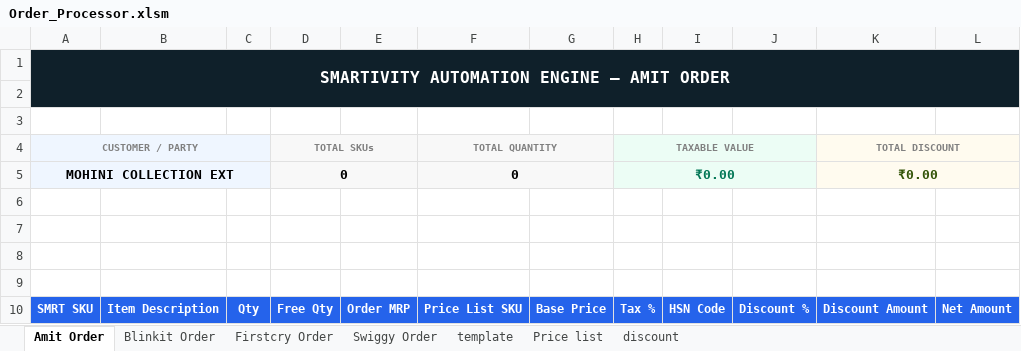
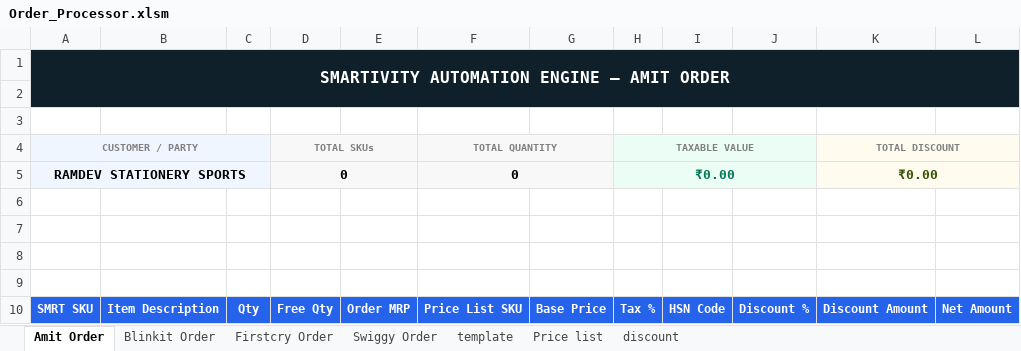
Before and after one commit to yogeshsmartivity/excel, an Excel workbook: Order_Processor.xlsm, sheet Amit Order, drawn as a sheet; values as stored, in another font and other column widths than the file's, no borders; charts and pictures not drawn; the diff names each change by its address in the sheet, - before the commit and + after, or states it on an @@ line.

Commit message:
Auto-sync Order_Processor.xlsm via Antigravity Engine

```diff
--- a/Order_Processor.xlsm (sheet Amit Order)
+++ b/Order_Processor.xlsm (sheet Amit Order)
-A5 (CUSTOMER / PARTY): MOHINI COLLECTION EXT
+A5 (CUSTOMER / PARTY): RAMDEV STATIONERY SPORTS
```
Also changed, not shown: sheet discount, formulas that keep their value.
